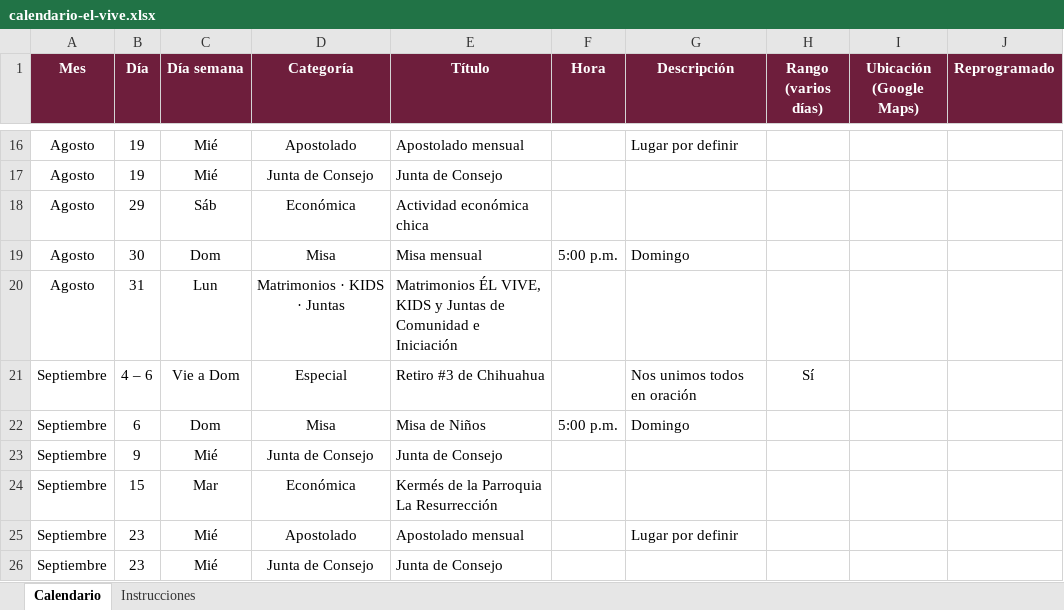
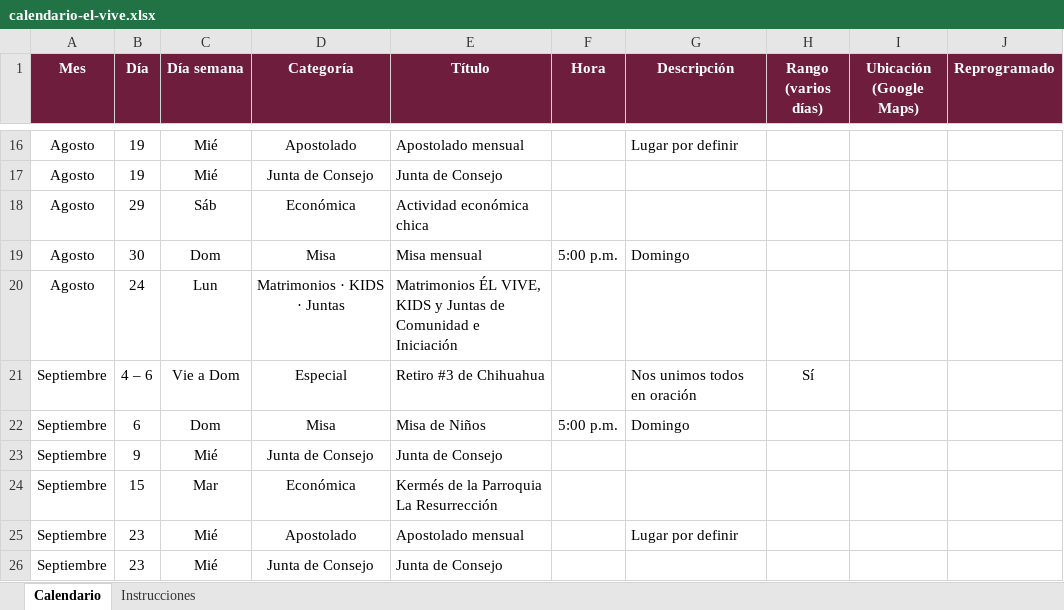
Before and after one commit to arqenriquez/el-vive-calendario, an Excel workbook: datos/calendario-el-vive.xlsx, sheet Calendario, drawn as a sheet; only a part is shown, gaps mark what is left out; values as stored, in another font and other column widths than the file's, no borders; the diff names each change by its address in the sheet, - before the commit and + after, or states it on an @@ line.

```diff
--- a/datos/calendario-el-vive.xlsx (sheet Calendario)
+++ b/datos/calendario-el-vive.xlsx (sheet Calendario)
-B20 (Día): 31
+B20 (Día): 24
```
Also changed, not shown: 53 other files.
